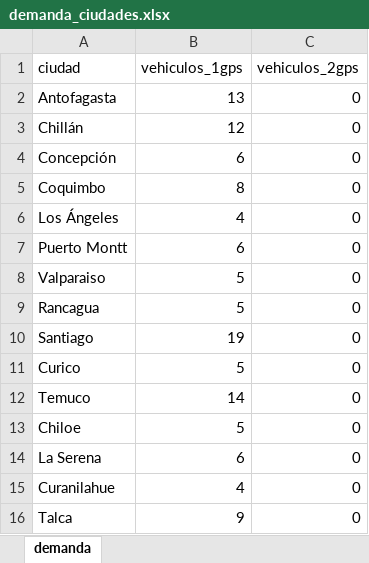
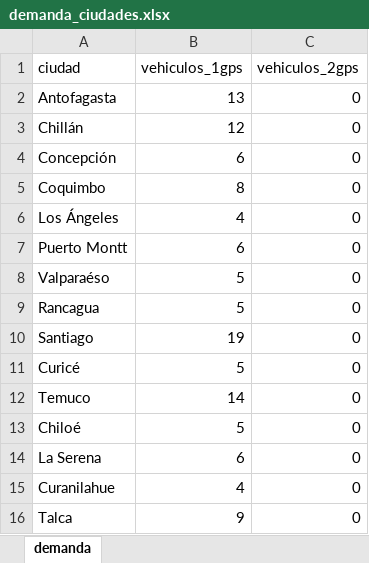
Before and after one commit to christianzv14-coder/Cerebro, an Excel workbook: data/demanda_ciudades.xlsx, sheet demanda, drawn as a sheet; values as stored, in another font and other column widths than the file's, no borders; the diff names each change by its address in the sheet, - before the commit and + after, or states it on an @@ line.

Commit message:
Update demanda_ciudades.xlsx

```diff
--- a/data/demanda_ciudades.xlsx (sheet demanda)
+++ b/data/demanda_ciudades.xlsx (sheet demanda)
-A8 (ciudad): Valparaiso
+A8 (ciudad): Valparaéso
-A11 (ciudad): Curico
+A11 (ciudad): Curicé
-A13 (ciudad): Chiloe
+A13 (ciudad): Chiloé
```
